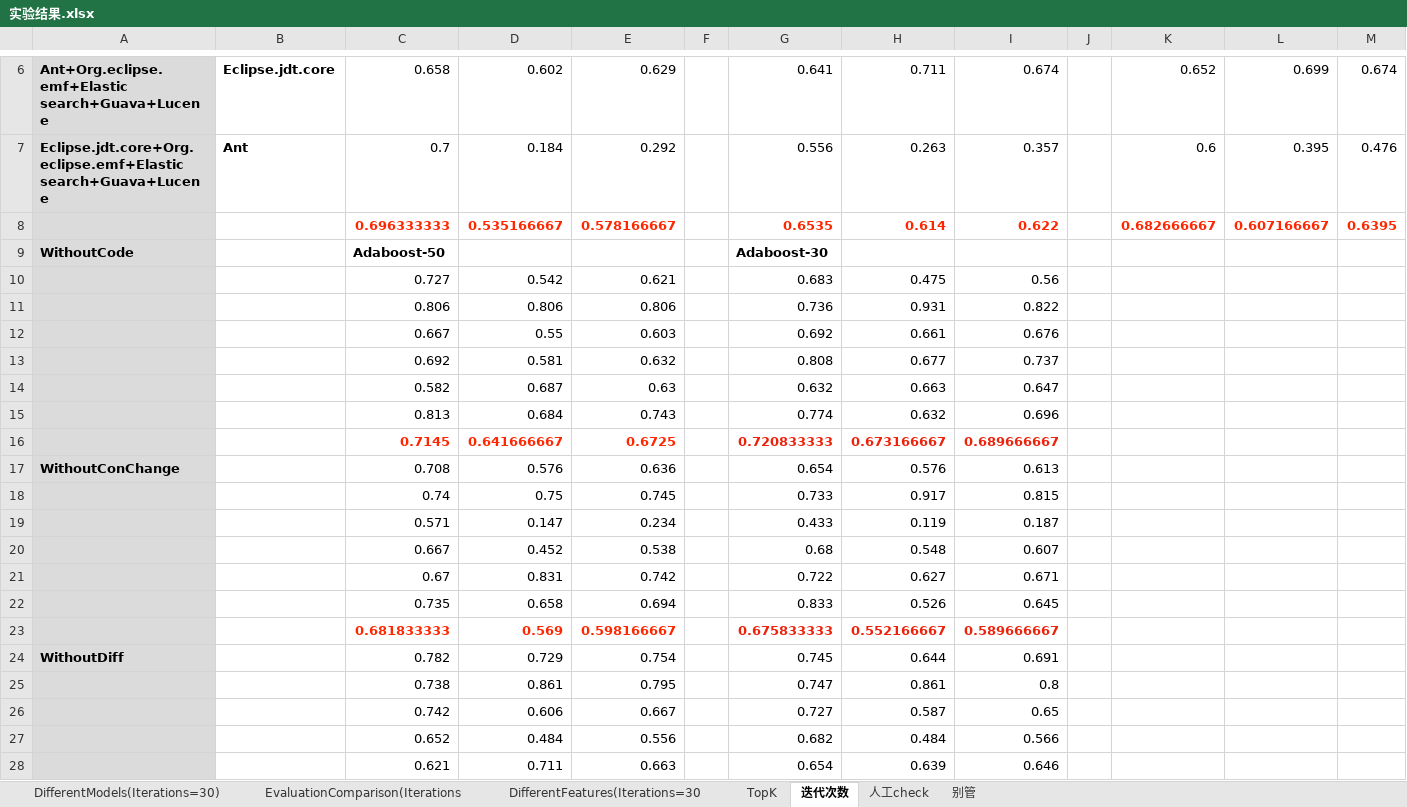
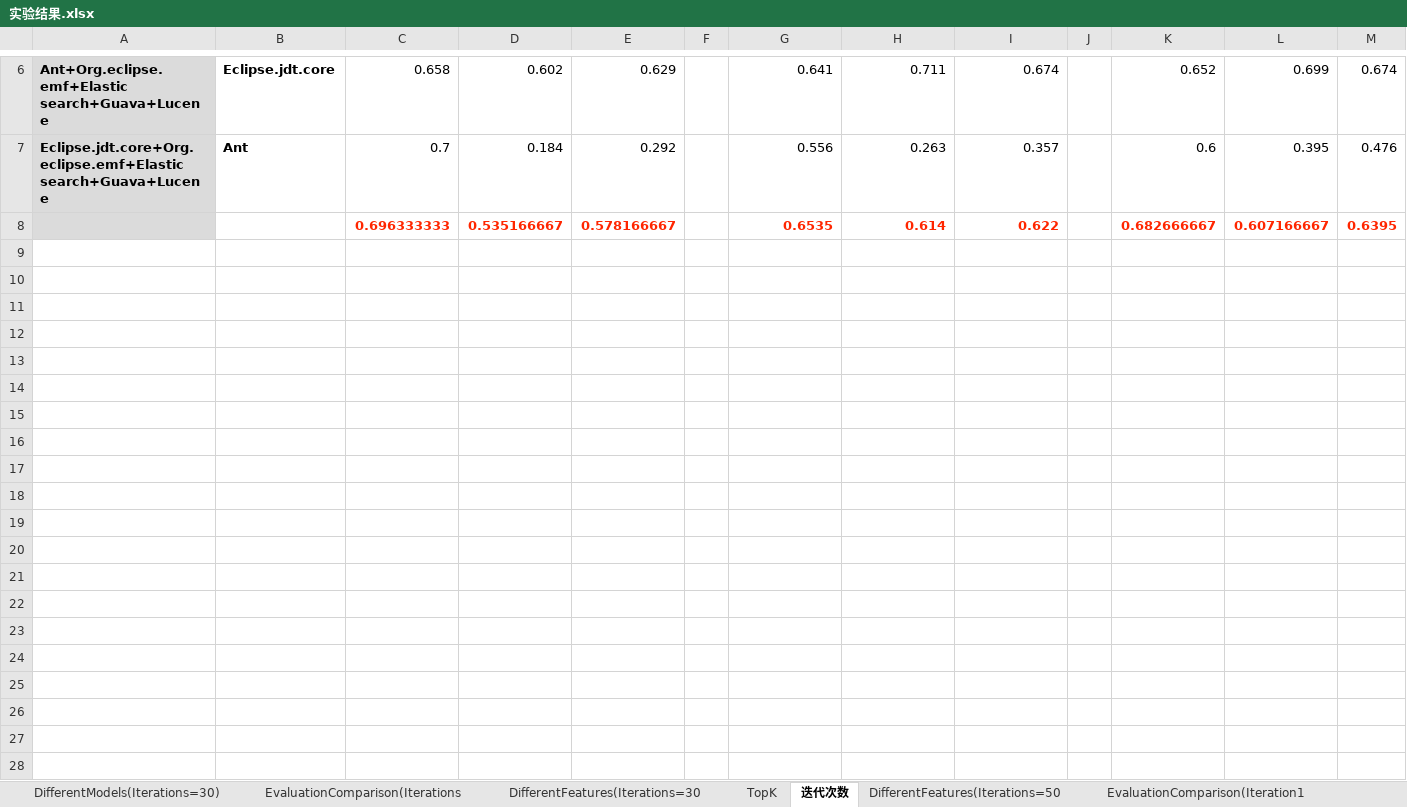
Before and after one commit to pldesei/CloneRefactoring, an Excel workbook: Experiment/实验结果.xlsx, sheet 迭代次数, drawn as a sheet; only a part is shown, gaps mark what is left out; values as stored, in another font and other column widths than the file's, no borders; rows hold the shown columns only; the diff covers the shown part only; the diff names each change by its address in the sheet, - before the commit and + after, or states it on an @@ line.

```diff
--- a/Experiment/实验结果.xlsx (sheet 迭代次数)
+++ b/Experiment/实验结果.xlsx (sheet 迭代次数)
+sheet tab: DifferentFeatures(Iterations=50
+sheet tab: EvaluationComparison(Iteration1
@@ row 9 hidden: WithoutCode |  | Adaboost-50 |  |  |  | Adaboost-30 @@
@@ row 10 hidden:  |  | 0.727 | 0.542 | 0.621 |  | 0.683 | 0.475 | 0.56 @@
@@ row 11 hidden:  |  | 0.806 | 0.806 | 0.806 |  | 0.736 | 0.931 | 0.822 @@
@@ row 12 hidden:  |  | 0.667 | 0.55 | 0.603 |  | 0.692 | 0.661 | 0.676 @@
@@ row 13 hidden:  |  | 0.692 | 0.581 | 0.632 |  | 0.808 | 0.677 | 0.737 @@
@@ row 14 hidden:  |  | 0.582 | 0.687 | 0.63 |  | 0.632 | 0.663 | 0.647 @@
@@ row 15 hidden:  |  | 0.813 | 0.684 | 0.743 |  | 0.774 | 0.632 | 0.696 @@
@@ row 16 hidden:  |  | 0.7145 | 0.641666667 | 0.6725 |  | 0.720833333 | 0.673166667 | 0.689666667 @@
@@ row 17 hidden: WithoutConChange |  | 0.708 | 0.576 | 0.636 |  | 0.654 | 0.576 | 0.613 @@
@@ row 18 hidden:  |  | 0.74 | 0.75 | 0.745 |  | 0.733 | 0.917 | 0.815 @@
@@ row 19 hidden:  |  | 0.571 | 0.147 | 0.234 |  | 0.433 | 0.119 | 0.187 @@
@@ row 20 hidden:  |  | 0.667 | 0.452 | 0.538 |  | 0.68 | 0.548 | 0.607 @@
@@ row 21 hidden:  |  | 0.67 | 0.831 | 0.742 |  | 0.722 | 0.627 | 0.671 @@
@@ row 22 hidden:  |  | 0.735 | 0.658 | 0.694 |  | 0.833 | 0.526 | 0.645 @@
@@ row 23 hidden:  |  | 0.681833333 | 0.569 | 0.598166667 |  | 0.675833333 | 0.552166667 | 0.589666667 @@
@@ row 24 hidden: WithoutDiff |  | 0.782 | 0.729 | 0.754 |  | 0.745 | 0.644 | 0.691 @@
@@ row 25 hidden:  |  | 0.738 | 0.861 | 0.795 |  | 0.747 | 0.861 | 0.8 @@
@@ row 26 hidden:  |  | 0.742 | 0.606 | 0.667 |  | 0.727 | 0.587 | 0.65 @@
@@ row 27 hidden:  |  | 0.652 | 0.484 | 0.556 |  | 0.682 | 0.484 | 0.566 @@
@@ row 28 hidden:  |  | 0.621 | 0.711 | 0.663 |  | 0.654 | 0.639 | 0.646 @@
```
Also changed, not shown: 23 hidden or unhidden rows elsewhere in this sheet, sheet TopK, sheet DifferentModels(Iterations=30), other sheet tabs.
